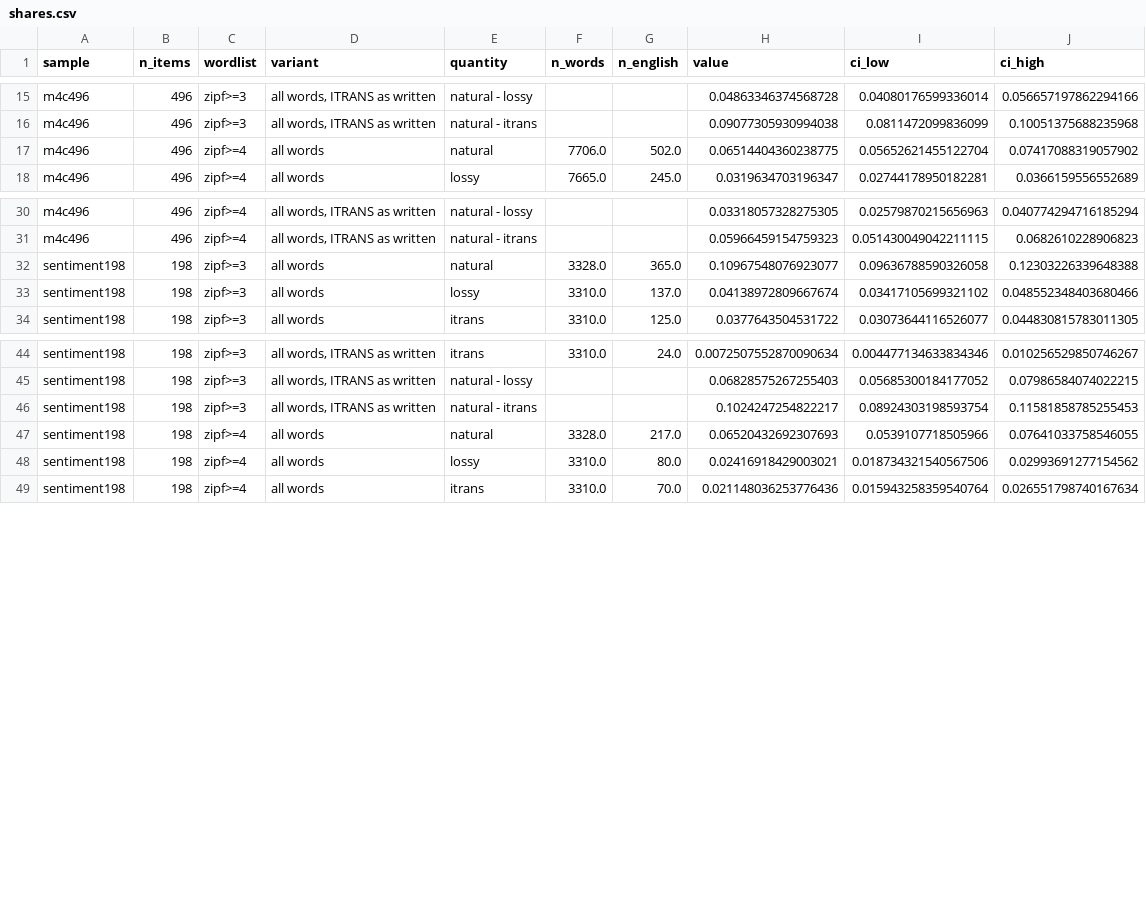
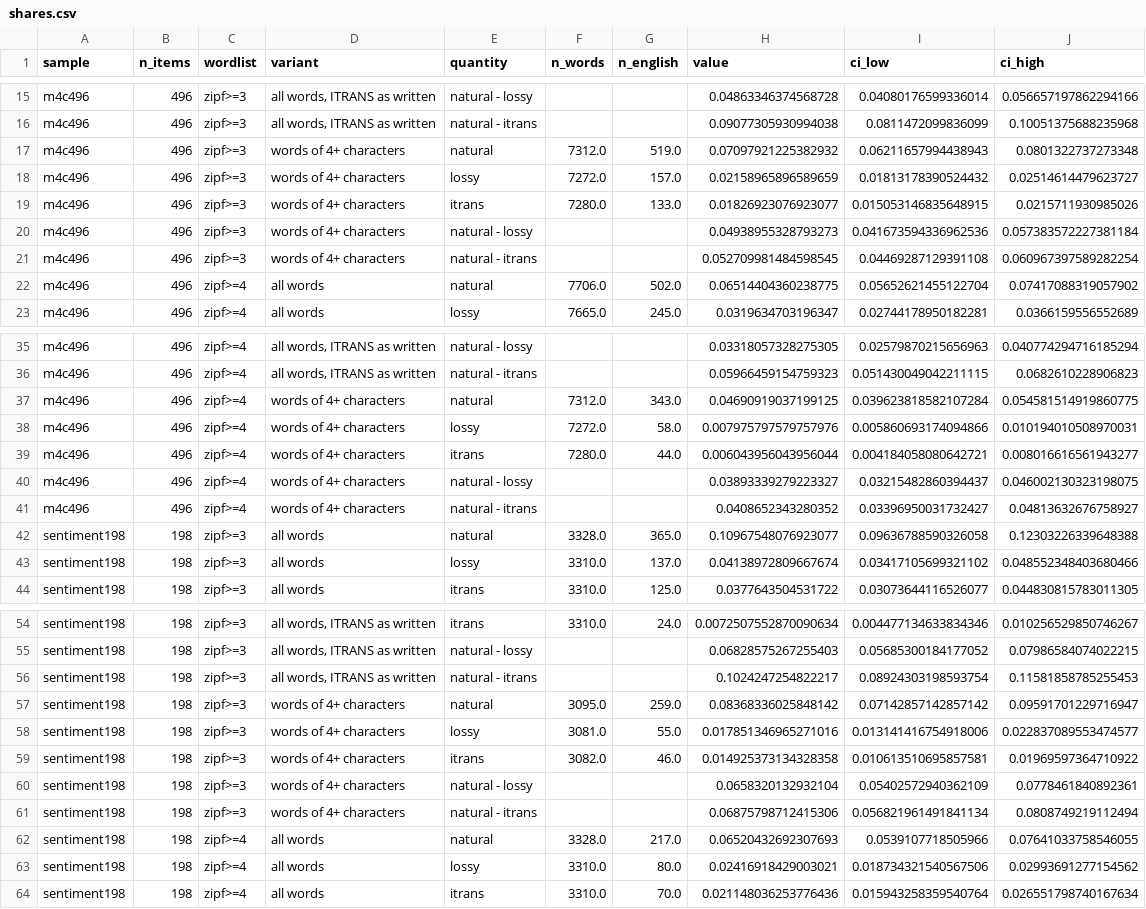
Before and after one commit to aarnav-kembhavi/shattered-scripts-phase2, a CSV file: results/english_share/shares.csv, drawn as a sheet; only a part is shown, gaps mark what is left out; the diff covers the shown part only; the diff names each change by its address in the sheet, - before the commit and + after, or states it on an @@ line.

```diff
--- a/results/english_share/shares.csv
+++ b/results/english_share/shares.csv
+row 17: m4c496 | 496 | zipf>=3 | words of 4+ characters | natural | 7312.0 | 519.0 | 0.07097921225382932 | 0.06211657994438943 | 0.0801322737273348
+row 18: m4c496 | 496 | zipf>=3 | words of 4+ characters | lossy | 7272.0 | 157.0 | 0.02158965896589659 | 0.01813178390524432 | 0.02514614479623727
+row 19: m4c496 | 496 | zipf>=3 | words of 4+ characters | itrans | 7280.0 | 133.0 | 0.01826923076923077 | 0.015053146835648915 | 0.0215711930985026
+row 20: m4c496 | 496 | zipf>=3 | words of 4+ characters | natural - lossy |  |  | 0.04938955328793273 | 0.041673594336962536 | 0.057383572227381184
+row 21: m4c496 | 496 | zipf>=3 | words of 4+ characters | natural - itrans |  |  | 0.052709981484598545 | 0.04469287129391108 | 0.060967397589282254
+row 37: m4c496 | 496 | zipf>=4 | words of 4+ characters | natural | 7312.0 | 343.0 | 0.04690919037199125 | 0.039623818582107284 | 0.054581514919860775
+row 38: m4c496 | 496 | zipf>=4 | words of 4+ characters | lossy | 7272.0 | 58.0 | 0.007975797579757976 | 0.005860693174094866 | 0.010194010508970031
+row 39: m4c496 | 496 | zipf>=4 | words of 4+ characters | itrans | 7280.0 | 44.0 | 0.006043956043956044 | 0.004184058080642721 | 0.008016616561943277
+row 40: m4c496 | 496 | zipf>=4 | words of 4+ characters | natural - lossy |  |  | 0.03893339279223327 | 0.03215482860394437 | 0.046002130323198075
+row 41: m4c496 | 496 | zipf>=4 | words of 4+ characters | natural - itrans |  |  | 0.0408652343280352 | 0.03396950031732427 | 0.04813632676758927
+row 57: sentiment198 | 198 | zipf>=3 | words of 4+ characters | natural | 3095.0 | 259.0 | 0.08368336025848142 | 0.07142857142857142 | 0.09591701229716947
+row 58: sentiment198 | 198 | zipf>=3 | words of 4+ characters | lossy | 3081.0 | 55.0 | 0.017851346965271016 | 0.013141416754918006 | 0.022837089553474577
+row 59: sentiment198 | 198 | zipf>=3 | words of 4+ characters | itrans | 3082.0 | 46.0 | 0.014925373134328358 | 0.010613510695857581 | 0.01969597364710922
+row 60: sentiment198 | 198 | zipf>=3 | words of 4+ characters | natural - lossy |  |  | 0.0658320132932104 | 0.05402572940362109 | 0.0778461840892361
+row 61: sentiment198 | 198 | zipf>=3 | words of 4+ characters | natural - itrans |  |  | 0.06875798712415306 | 0.056821961491841134 | 0.0808749219112494
```
Also changed, not shown: 5 added rows elsewhere in this file, 3 other files.
